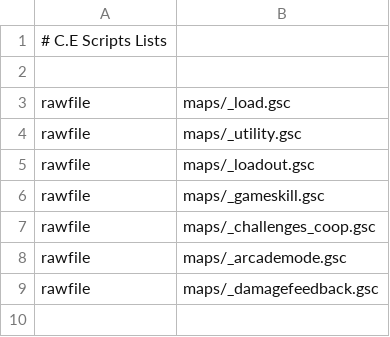
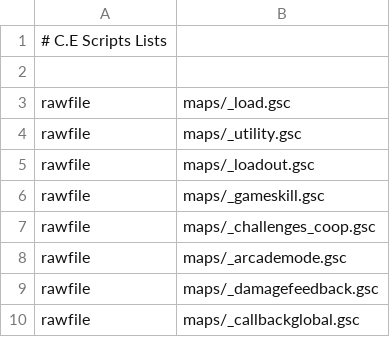
Before and after one commit to Martos/CampaignEnhanced-COD5, a CSV file: zone_source/ce_scripts.csv, drawn as a sheet.

Commit message:
Added zone scripts

```diff
--- a/zone_source/ce_scripts.csv
+++ b/zone_source/ce_scripts.csv
@@ -9 +9,2 @@ rawfile,maps/_arcademode.gsc
 rawfile,maps/_damagefeedback.gsc
+rawfile,maps/_callbackglobal.gsc
```
